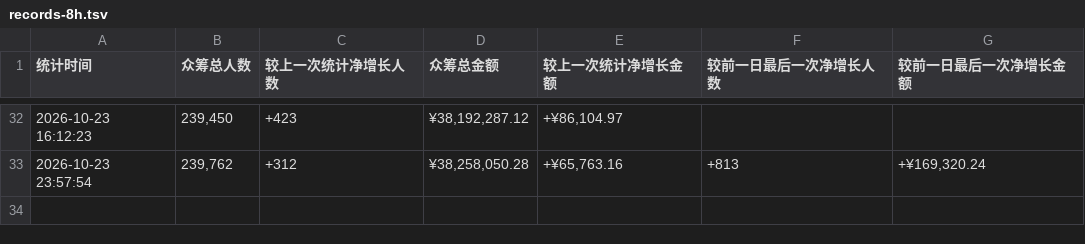
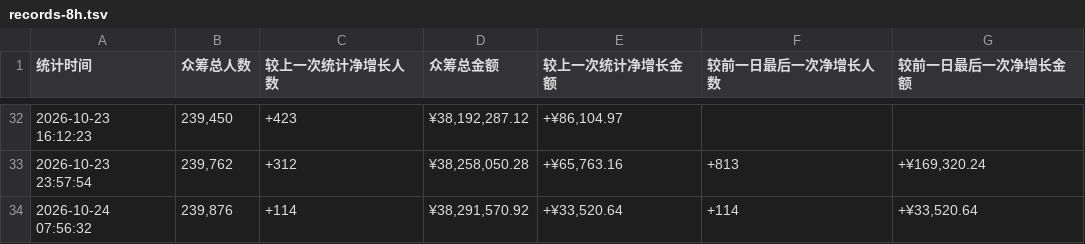
Before and after one commit to xrandzj/aixi2-stats, a TSV file: data/records-8h.tsv, drawn as a sheet; only a part is shown, gaps mark what is left out.

```diff
--- a/data/records-8h.tsv
+++ b/data/records-8h.tsv
@@ -33 +33,2 @@
 2026-10-23 23:57:54	239,762	+312	¥38,258,050.28	+¥65,763.16	+813	+¥169,320.24
+2026-10-24 07:56:32	239,876	+114	¥38,291,570.92	+¥33,520.64	+114	+¥33,520.64
```
Also changed, not shown: 1 other file.
